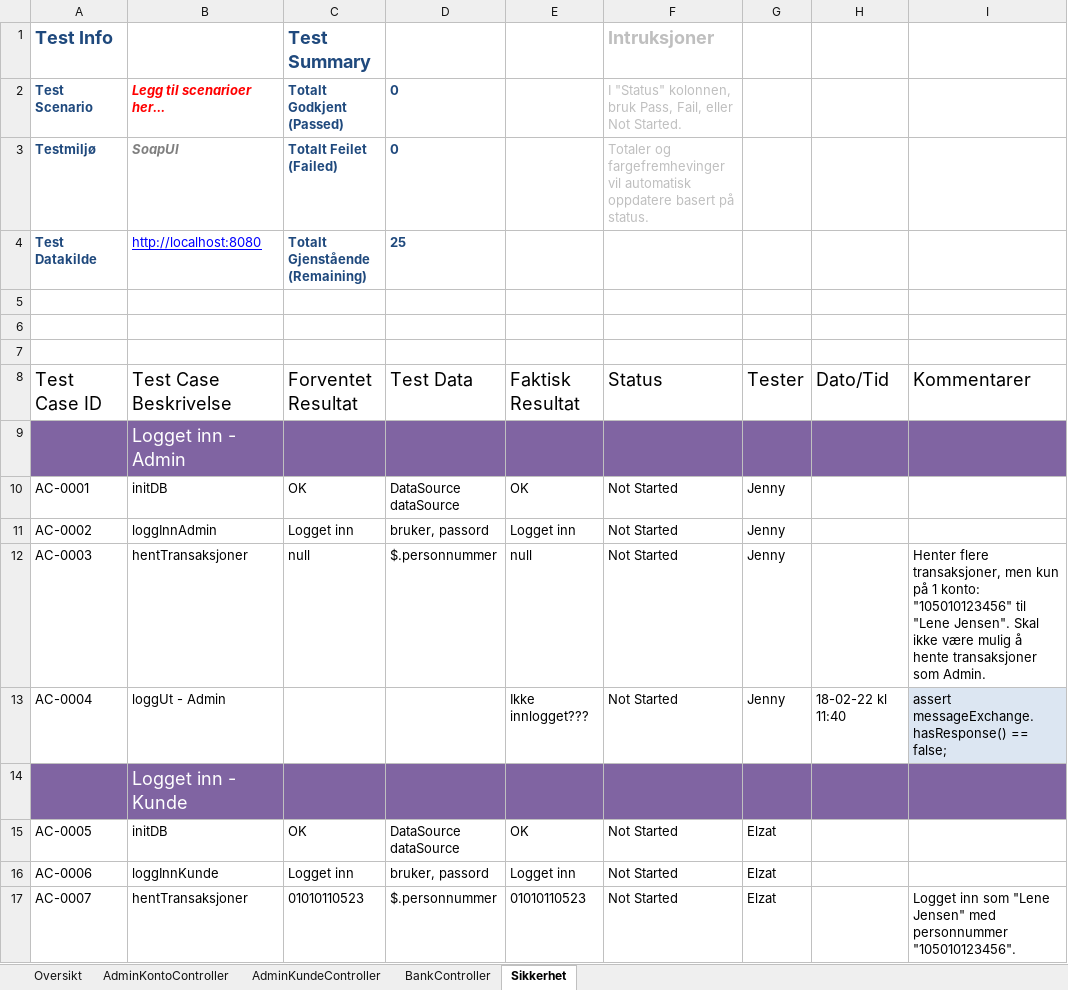
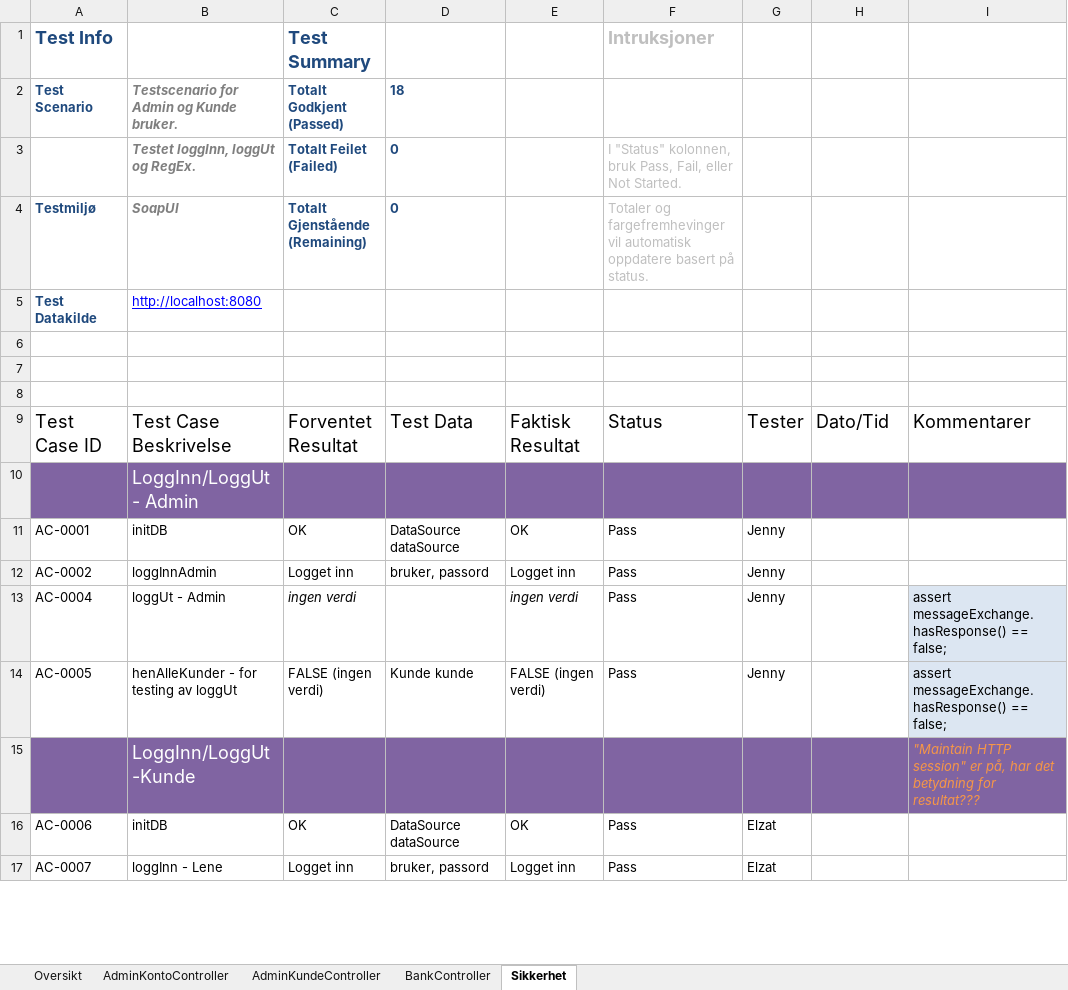
Before and after one commit to ElzatArkin0128/ADTS2310-Nettbank, an Excel workbook: Test-Plan-Nettbank.xlsx, sheet Sikkerhet, drawn as a sheet; only a part is shown; values as stored, in another font and other column widths than the file's, no borders; conditional formats and table styles not drawn; removed rows and columns are numbered as before the commit, all else as after; the diff covers the shown part only; the diff names each change by its address in the sheet, - before the commit and + after, or states it on an @@ line.

Commit message:
Oppdatert excel ark.

```diff
--- a/Test-Plan-Nettbank.xlsx (sheet Sikkerhet)
+++ b/Test-Plan-Nettbank.xlsx (sheet Sikkerhet)
-B2 (SoapUI): Legg til scenarioer her...
+B2 (SoapUI): Testscenario for Admin og Kunde bruker.
-B2 text colour: #FF0000
+B2 text colour: #7F7F7F
-D2 (0): 0
+D2 (0): 18
-F2: I "Status" kolonnen, bruk Pass, Fail, eller Not Started.
+F2: (empty)
+row 3:  | Testet loggInn, loggUt og RegEx. | Totalt Feilet (Failed) | 0 |  | I "Status" kolonnen, bruk Pass, Fail, eller Not Started.
-C4: Totalt Feilet (Failed)
+C4: Totalt Gjenstående (Remaining)
-C5 (Totalt Gjenstående (Remaining)): Totalt Gjenstående (Remaining)
+C5 (Totalt Gjenstående (Remaining)): (empty)
-D5 (0): 25
+D5 (0): (empty)
-B10 (SoapUI): Logget inn - Admin
+B10 (SoapUI): LoggInn/LoggUt - Admin
-F11:F12: Not Started
+F11:F12: Pass
-row 12: AC-0003 | hentTransaksjoner | null | $.personnummer | null | Not Started | Jenny |  | Henter flere transaksjoner, men kun på 1 konto: "105010123456" til "Lene Jensen". Skal ikke være mulig å hente transaksjoner som Admin.
-C13 (Totalt Gjenstående (Remaining)): (empty)
+C13 (Totalt Gjenstående (Remaining)): ingen verdi
-E13: Ikke innlogget???
+E13: ingen verdi
-E13 italic: off
+E13 italic: on
-F13: Not Started
+F13: Pass
-H13: 18-02-22 kl 11:40
+H13: (empty)
-row 14:  | Logget inn - Kunde
-B14 (SoapUI): initDB
+B14 (SoapUI): henAlleKunder - for testing av loggUt
-C14 (Totalt Gjenstående (Remaining)): OK
+C14 (Totalt Gjenstående (Remaining)): FALSE (ingen verdi)
-D14 (0): DataSource dataSource
+D14 (0): Kunde kunde
-E14: OK
+E14: FALSE (ingen verdi)
-F14: Not Started
+F14: Pass
-G14: Elzat
+G14: Jenny
-I14: (empty)
+I14: assert messageExchange.hasResponse() == false;
-I14 fill: none
+I14 fill: #DCE6F2
+row 15:  | LoggInn/LoggUt -Kunde |  |  |  |  |  |  | "Maintain HTTP session" er på, har det betydning for resultat???
-B16 (SoapUI): loggInnKunde
+B16 (SoapUI): initDB
-C16 (Totalt Gjenstående (Remaining)): Logget inn
+C16 (Totalt Gjenstående (Remaining)): OK
-D16 (0): bruker, passord
+D16 (0): DataSource dataSource
-E16: Logget inn
+E16: OK
-F16:F17: Not Started
+F16:F17: Pass
-B17 (SoapUI): hentTransaksjoner
+B17 (SoapUI): loggInn - Lene
-C17 (Totalt Gjenstående (Remaining)): 01010110523
+C17 (Totalt Gjenstående (Remaining)): Logget inn
-D17 (0): $.personnummer
+D17 (0): bruker, passord
-E17: 01010110523
+E17: Logget inn
-I17: Logget inn som "Lene Jensen" med personnummer "105010123456".
+I17: (empty)
```
Also changed, not shown: 2 added rows, 7 removed rows, 66 edited cells and cell formats elsewhere in this sheet, sheet BankController, sheet Oversikt, sheet AdminKundeController, sheet AdminKontoController, formulas that keep their value.
